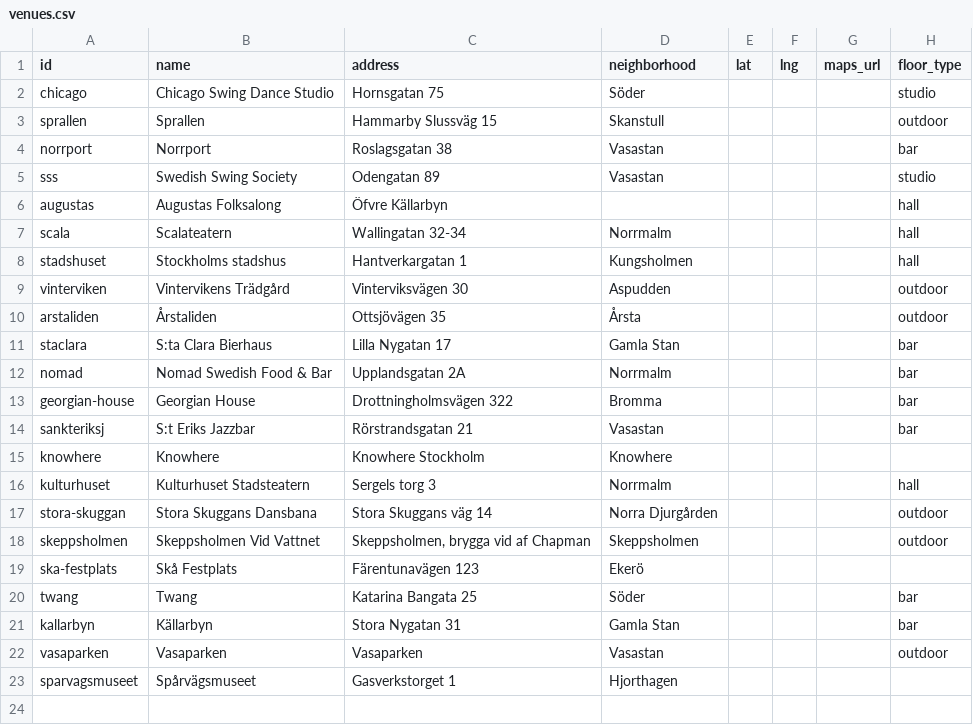
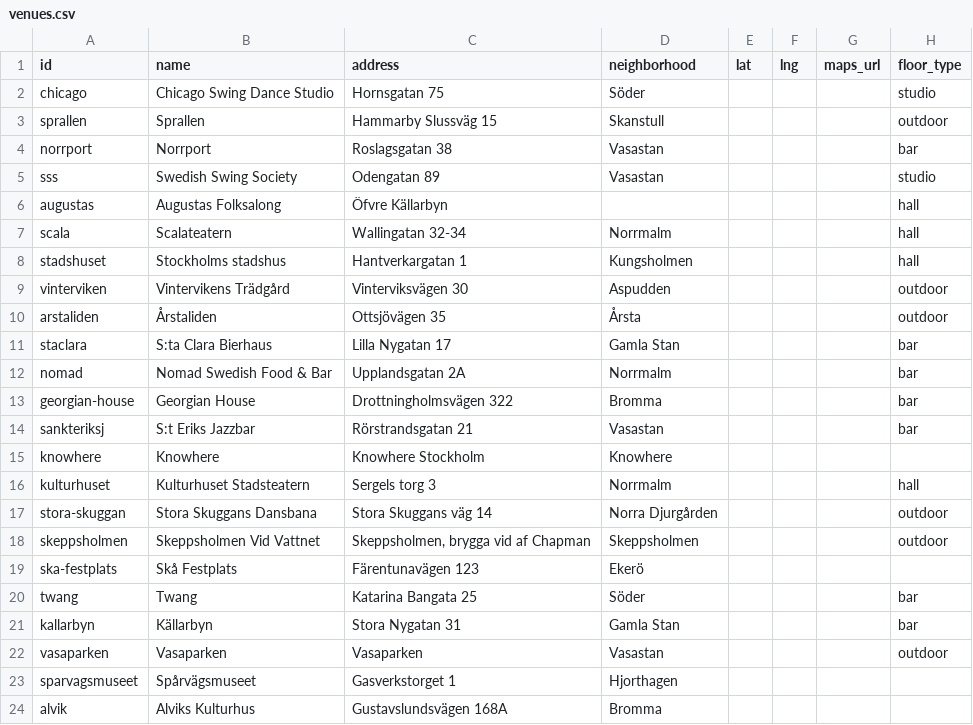
Before and after one commit to ranveeraggarwal/swsthlm, a CSV file: data/venues.csv, drawn as a sheet.

```diff
--- a/data/venues.csv
+++ b/data/venues.csv
@@ -23 +23,2 @@ vasaparken,Vasaparken,Vasaparken,Vasastan,,,,outdoor
 sparvagsmuseet,Spårvägsmuseet,Gasverkstorget 1,Hjorthagen,,,,
+alvik,Alviks Kulturhus,Gustavslundsvägen 168A,Bromma,,,,
```
Also changed, not shown: data/oneoffs.csv.
